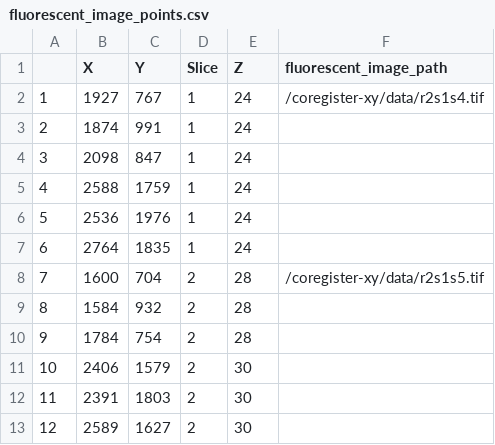
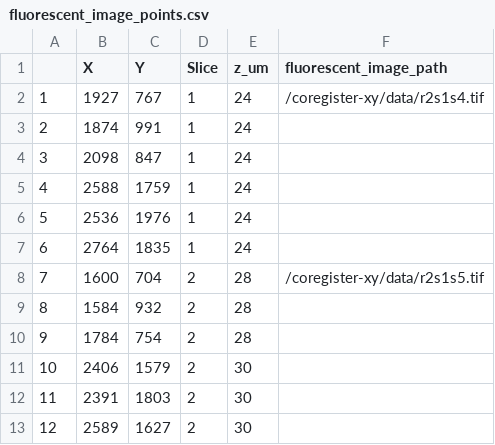
Before and after one commit to WinetraubLab/coregister-xy, a CSV file: example_data/fluorescent_image_points.csv, drawn as a sheet.

Commit message:
Update example file

```diff
--- a/example_data/fluorescent_image_points.csv
+++ b/example_data/fluorescent_image_points.csv
@@ -1,2 +1,2 @@
- ,X,Y,Slice,Z,fluorescent_image_path
+ ,X,Y,Slice,z_um,fluorescent_image_path
 1,1927,767,1,24,/coregister-xy/data/r2s1s4.tif
```
